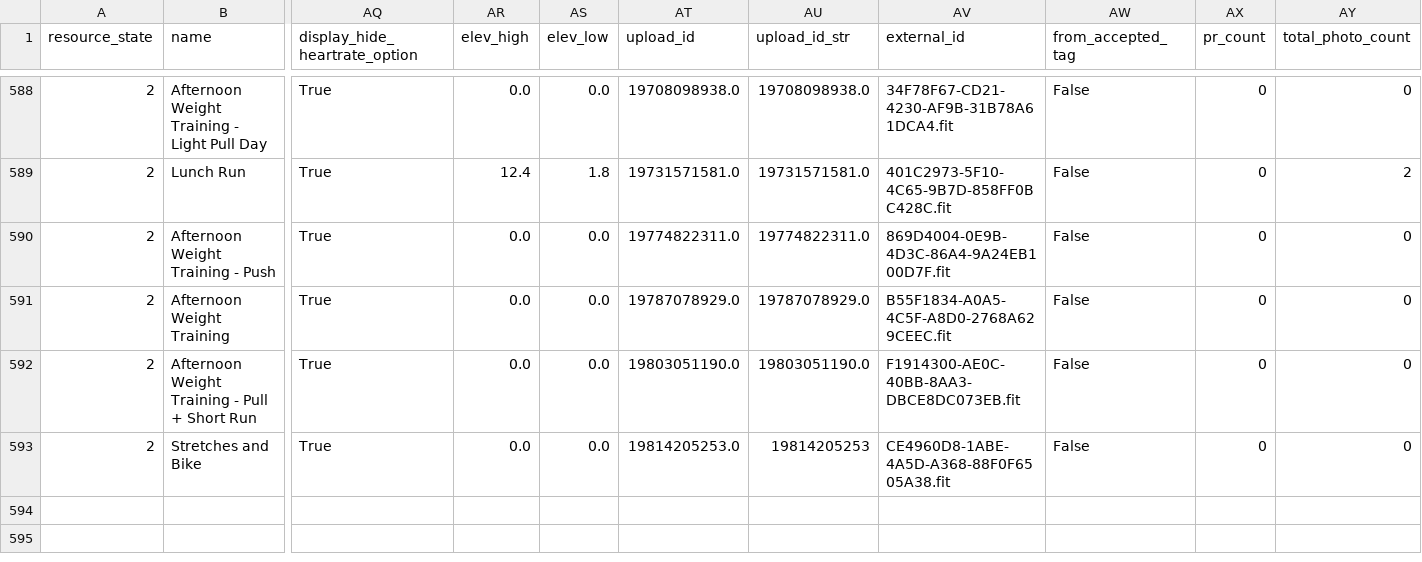
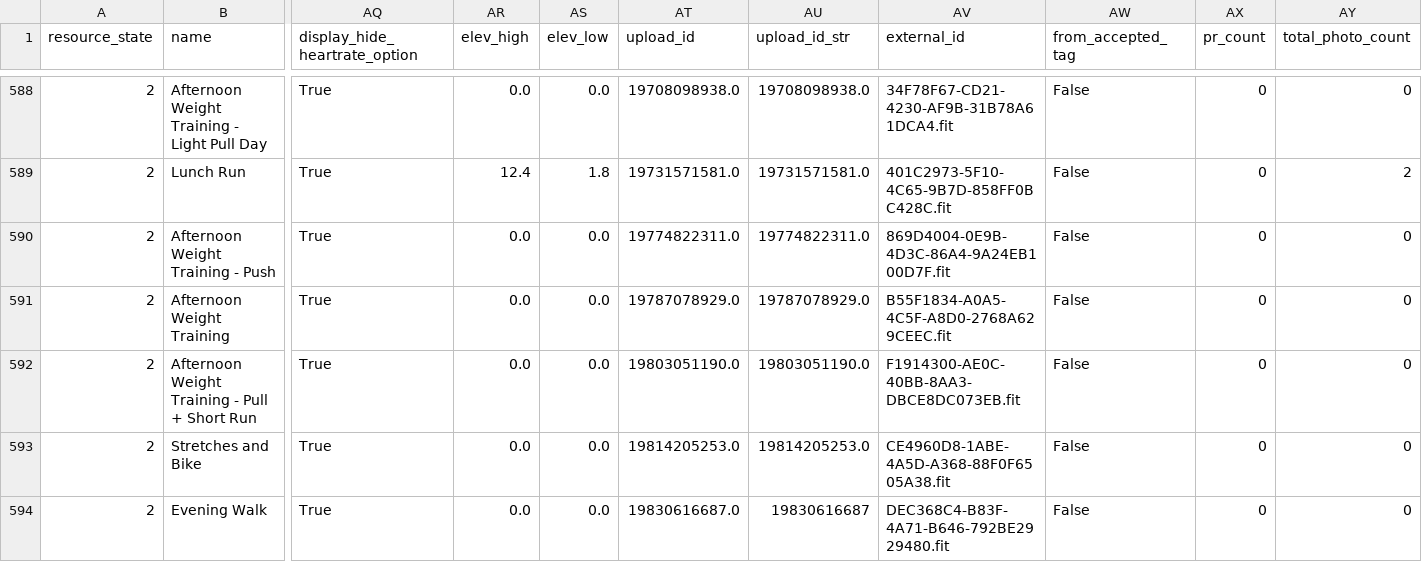
Before and after one commit to adbrigs/strava-training-dashboard, a CSV file: Training_Intensity_Report/dashboard/data/all_activities_rawdata.csv, drawn as a sheet; only a part is shown, gaps mark what is left out; rows hold the shown columns only; the diff names each change by its address in the sheet, - before the commit and + after, or states it on an @@ line.

```diff
--- a/Training_Intensity_Report/dashboard/data/all_activities_rawdata.csv
+++ b/Training_Intensity_Report/dashboard/data/all_activities_rawdata.csv
-AU593 (upload_id_str): 19814205253
+AU593 (upload_id_str): 19814205253.0
+row 594: 2 | Evening Walk | True | 0.0 | 0.0 | 19830616687.0 | 19830616687 | DEC368C4-B83F-4A71-B646-792BE2929480.fit | False | 0 | 0
```
Also changed, not shown: Training_Intensity_Report/dashboard/data/activity_data_with_intensity.csv.
